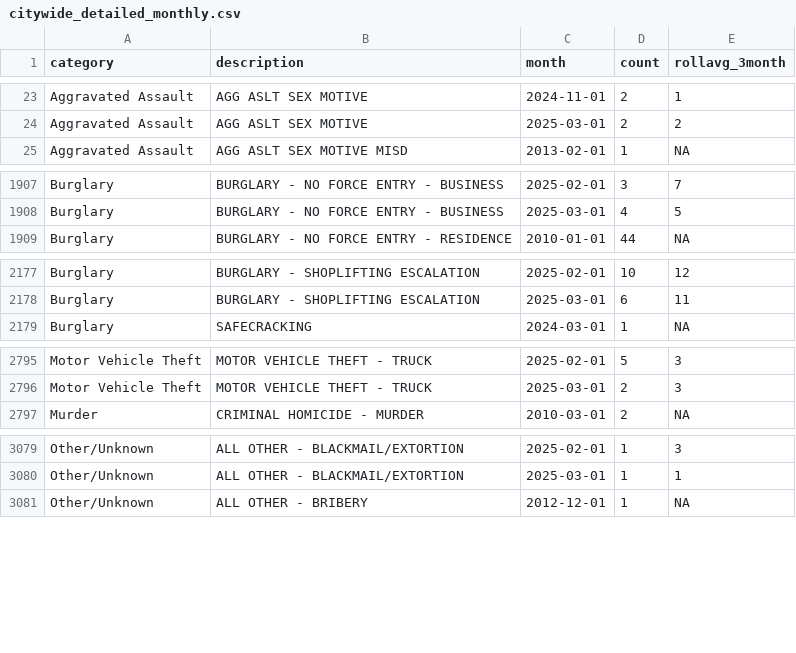
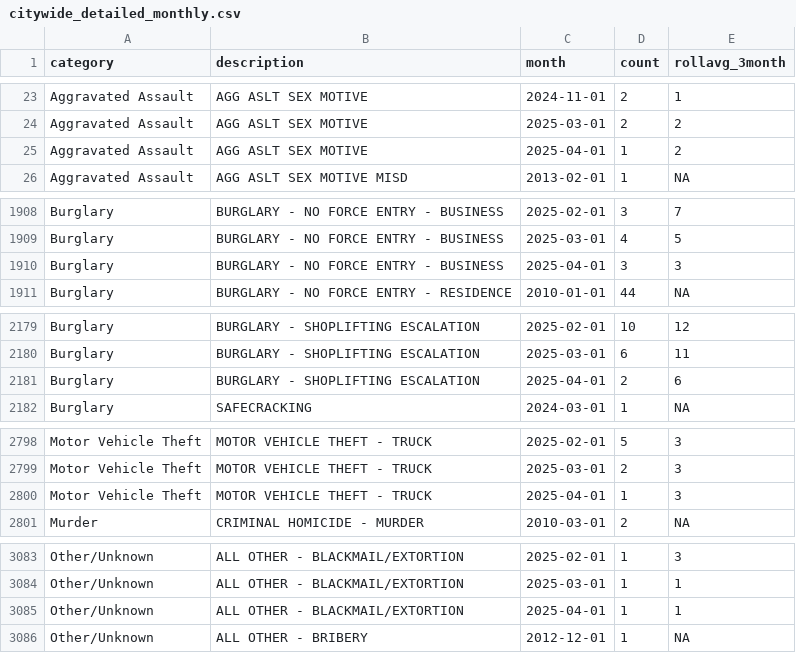
Before and after one commit to abcotvdata/safetytracker_fayetteville, a CSV file: data/output/monthly/citywide_detailed_monthly.csv, drawn as a sheet; only a part is shown, gaps mark what is left out; the diff covers the shown part only; the diff names each change by its address in the sheet, - before the commit and + after, or states it on an @@ line.

Commit message:
New crime data collected

```diff
--- a/data/output/monthly/citywide_detailed_monthly.csv
+++ b/data/output/monthly/citywide_detailed_monthly.csv
+row 25: Aggravated Assault | AGG ASLT SEX MOTIVE | 2025-04-01 | 1 | 2
+row 1910: Burglary | BURGLARY - NO FORCE ENTRY - BUSINESS | 2025-04-01 | 3 | 3
+row 2181: Burglary | BURGLARY - SHOPLIFTING ESCALATION | 2025-04-01 | 2 | 6
+row 2800: Motor Vehicle Theft | MOTOR VEHICLE THEFT - TRUCK | 2025-04-01 | 1 | 3
+row 3085: Other/Unknown | ALL OTHER - BLACKMAIL/EXTORTION | 2025-04-01 | 1 | 1
```
Also changed, not shown: 2 added rows and 58 edited cells elsewhere in this file, data/output/districts/assaults_district.csv, data/output/districts/burglaries_district.csv, 42 other files.
